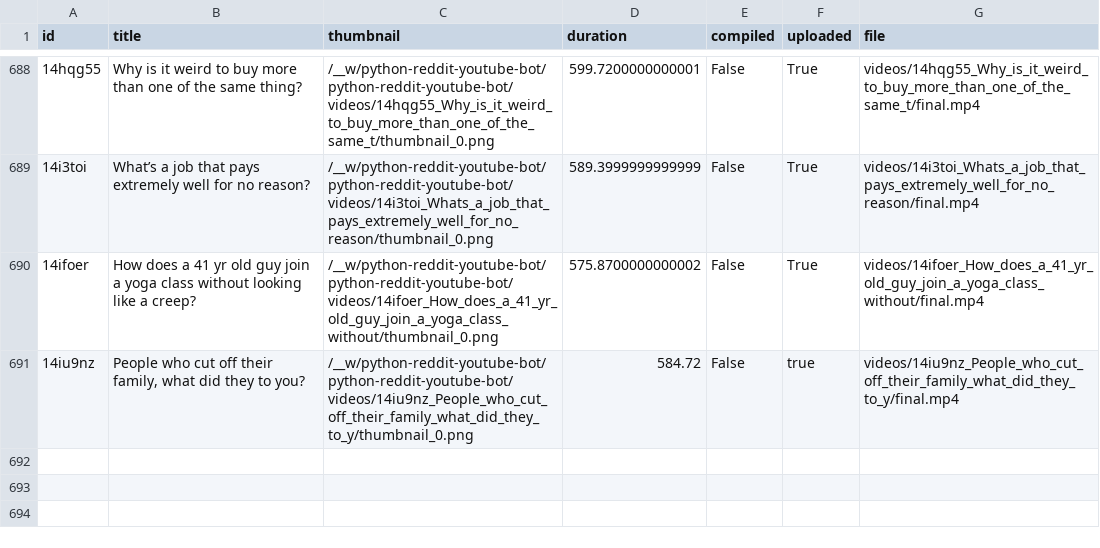
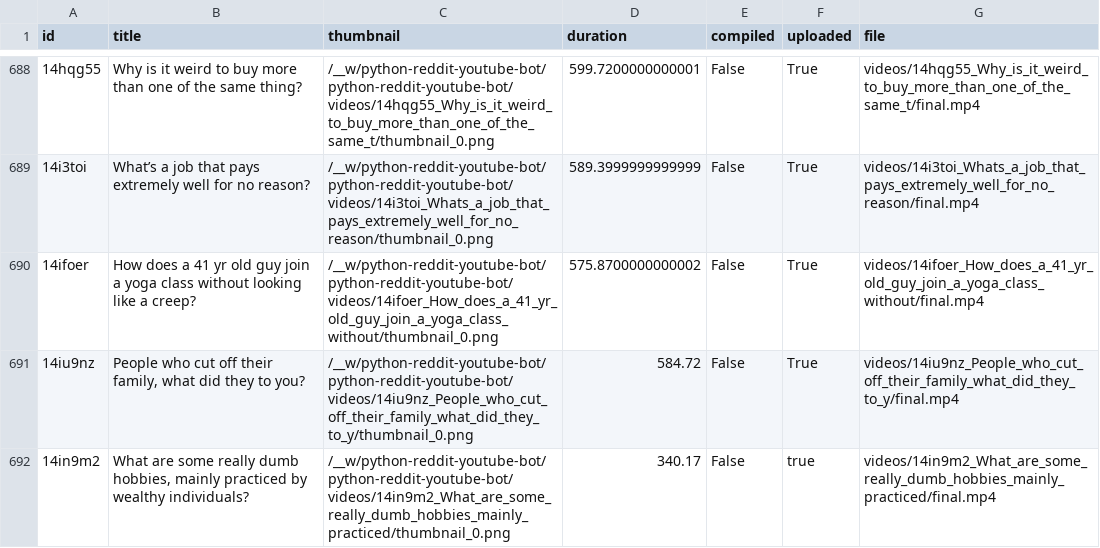
Before and after one commit to alexlaverty/python-reddit-youtube-bot, a CSV file: data.csv, drawn as a sheet; only a part is shown, gaps mark what is left out; the diff names each change by its address in the sheet, - before the commit and + after, or states it on an @@ line.

```diff
--- a/data.csv
+++ b/data.csv
-F691 (uploaded): true
+F691 (uploaded): True
+row 692: 14in9m2 | What are some really dumb hobbies, mainly practiced by wealthy individuals? | /__w/python-reddit-youtube-bot/python-reddit-youtube-bot/videos/14in9m2_What_are_some_really_dumb_hobbies_mainly_practiced/thumbnail_0.png | 340.17 | False | true | videos/14in9m2_What_are_some_really_dumb_hobbies_mainly_practiced/final.mp4
```
